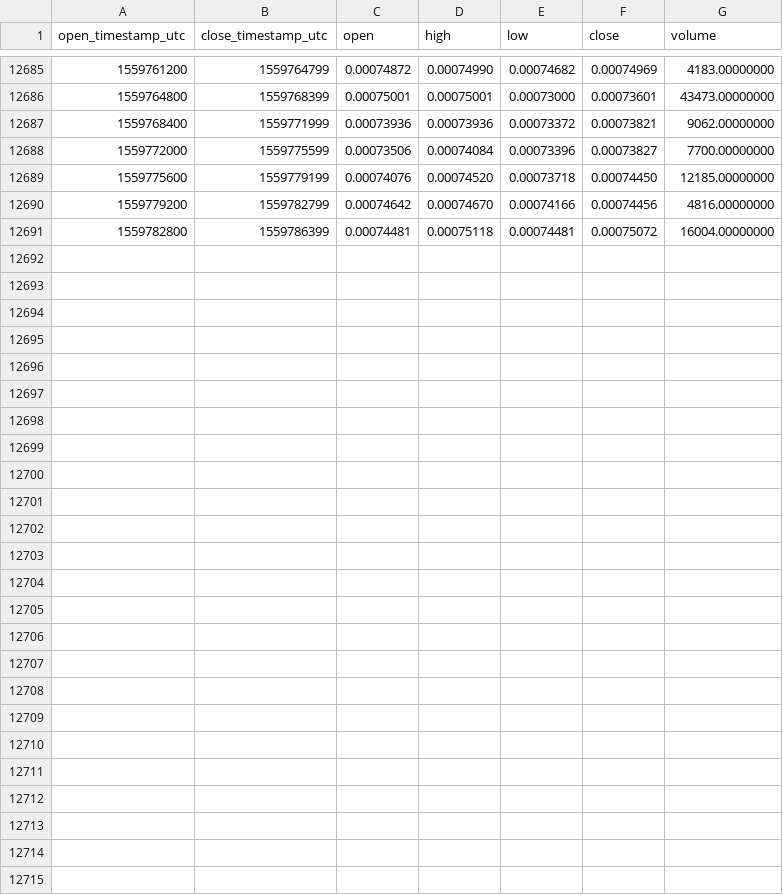
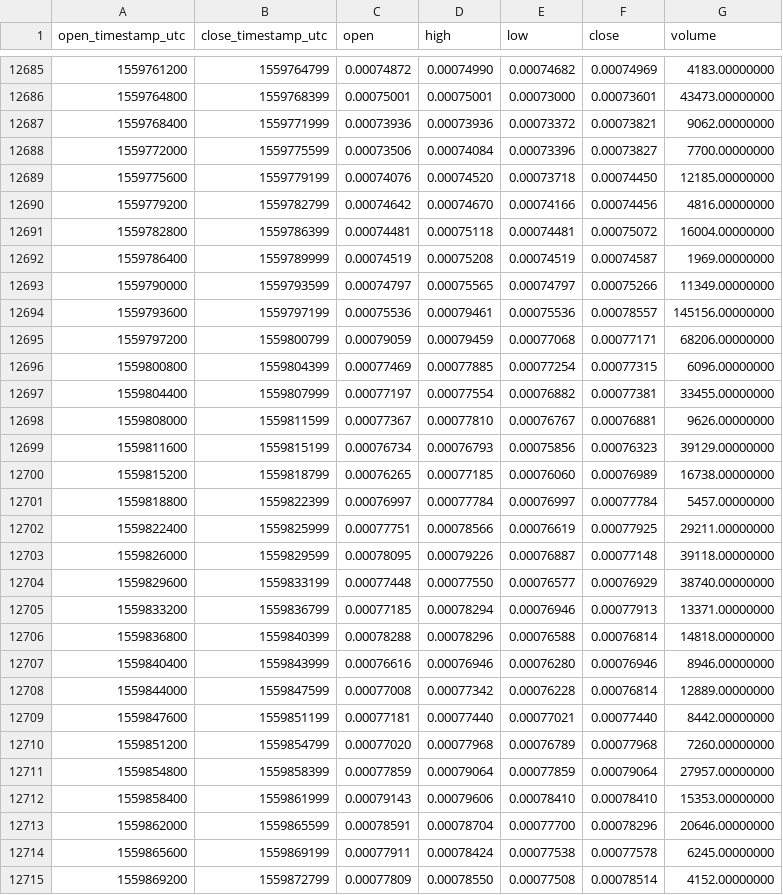
Before and after one commit to cryptobigbro/binance-ELFETH, a CSV file: binance-ELFETH-1h.csv, drawn as a sheet; only a part is shown, gaps mark what is left out; the diff names each change by its address in the sheet, - before the commit and + after, or states it on an @@ line.

Commit message:
Update OHLCV data.

```diff
--- a/binance-ELFETH-1h.csv
+++ b/binance-ELFETH-1h.csv
+row 12692: 1559786400 | 1559789999 | 0.00074519 | 0.00075208 | 0.00074519 | 0.00074587 | 1969.00000000
+row 12693: 1559790000 | 1559793599 | 0.00074797 | 0.00075565 | 0.00074797 | 0.00075266 | 11349.00000000
+row 12694: 1559793600 | 1559797199 | 0.00075536 | 0.00079461 | 0.00075536 | 0.00078557 | 145156.00000000
+row 12695: 1559797200 | 1559800799 | 0.00079059 | 0.00079459 | 0.00077068 | 0.00077171 | 68206.00000000
+row 12696: 1559800800 | 1559804399 | 0.00077469 | 0.00077885 | 0.00077254 | 0.00077315 | 6096.00000000
+row 12697: 1559804400 | 1559807999 | 0.00077197 | 0.00077554 | 0.00076882 | 0.00077381 | 33455.00000000
+row 12698: 1559808000 | 1559811599 | 0.00077367 | 0.00077810 | 0.00076767 | 0.00076881 | 9626.00000000
+row 12699: 1559811600 | 1559815199 | 0.00076734 | 0.00076793 | 0.00075856 | 0.00076323 | 39129.00000000
+row 12700: 1559815200 | 1559818799 | 0.00076265 | 0.00077185 | 0.00076060 | 0.00076989 | 16738.00000000
+row 12701: 1559818800 | 1559822399 | 0.00076997 | 0.00077784 | 0.00076997 | 0.00077784 | 5457.00000000
+row 12702: 1559822400 | 1559825999 | 0.00077751 | 0.00078566 | 0.00076619 | 0.00077925 | 29211.00000000
+row 12703: 1559826000 | 1559829599 | 0.00078095 | 0.00079226 | 0.00076887 | 0.00077148 | 39118.00000000
+row 12704: 1559829600 | 1559833199 | 0.00077448 | 0.00077550 | 0.00076577 | 0.00076929 | 38740.00000000
+row 12705: 1559833200 | 1559836799 | 0.00077185 | 0.00078294 | 0.00076946 | 0.00077913 | 13371.00000000
+row 12706: 1559836800 | 1559840399 | 0.00078288 | 0.00078296 | 0.00076588 | 0.00076814 | 14818.00000000
+row 12707: 1559840400 | 1559843999 | 0.00076616 | 0.00076946 | 0.00076280 | 0.00076946 | 8946.00000000
+row 12708: 1559844000 | 1559847599 | 0.00077008 | 0.00077342 | 0.00076228 | 0.00076814 | 12889.00000000
+row 12709: 1559847600 | 1559851199 | 0.00077181 | 0.00077440 | 0.00077021 | 0.00077440 | 8442.00000000
+row 12710: 1559851200 | 1559854799 | 0.00077020 | 0.00077968 | 0.00076789 | 0.00077968 | 7260.00000000
+row 12711: 1559854800 | 1559858399 | 0.00077859 | 0.00079064 | 0.00077859 | 0.00079064 | 27957.00000000
+row 12712: 1559858400 | 1559861999 | 0.00079143 | 0.00079606 | 0.00078410 | 0.00078410 | 15353.00000000
+row 12713: 1559862000 | 1559865599 | 0.00078591 | 0.00078704 | 0.00077700 | 0.00078296 | 20646.00000000
+row 12714: 1559865600 | 1559869199 | 0.00077911 | 0.00078424 | 0.00077538 | 0.00077578 | 6245.00000000
+row 12715: 1559869200 | 1559872799 | 0.00077809 | 0.00078550 | 0.00077508 | 0.00078514 | 4152.00000000
```
Also changed, not shown: binance-ELFETH-1d.csv.
